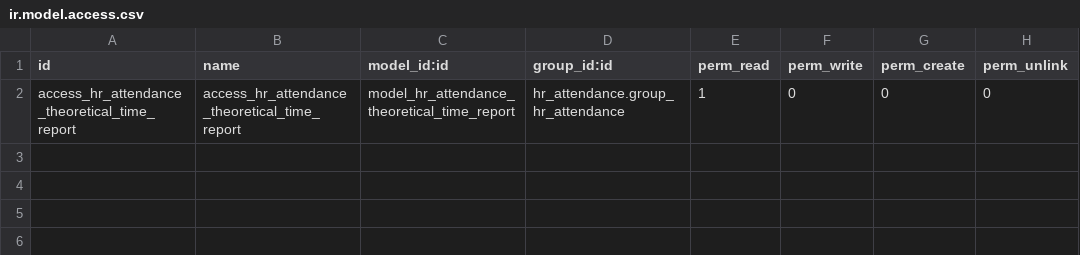
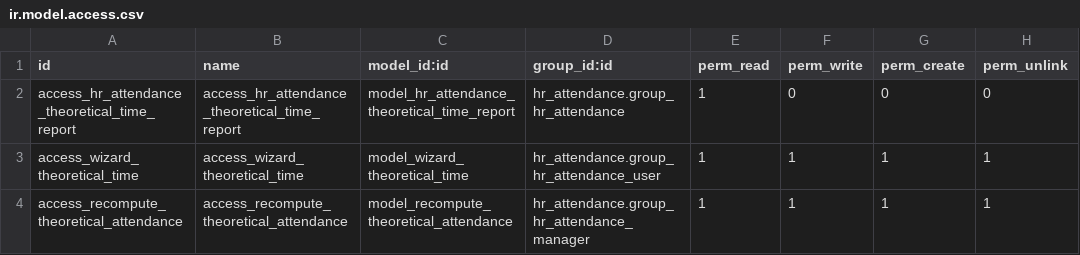
Before and after one commit to camptocamp/hr-attendance, a CSV file: hr_attendance_report_theoretical_time/security/ir.model.access.csv, drawn as a sheet; the diff names each change by its address in the sheet, - before the commit and + after, or states it on an @@ line.

Commit message:
[MIG] hr_attendance_report_theoretical_time: Migration to 14.0
[UPD] Update hr_attendance_report_theoretical_time.pot

[UPD] README.rst

```diff
--- a/hr_attendance_report_theoretical_time/security/ir.model.access.csv
+++ b/hr_attendance_report_theoretical_time/security/ir.model.access.csv
+row 3: access_wizard_theoretical_time | access_wizard_theoretical_time | model_wizard_theoretical_time | hr_attendance.group_hr_attendance_user | 1 | 1 | 1 | 1
+row 4: access_recompute_theoretical_attendance | access_recompute_theoretical_attendance | model_recompute_theoretical_attendance | hr_attendance.group_hr_attendance_manager | 1 | 1 | 1 | 1
```
Also changed, not shown: 7 other files.
